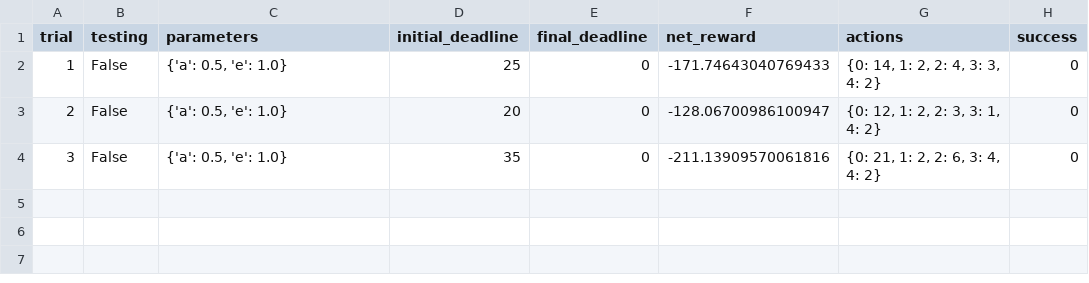
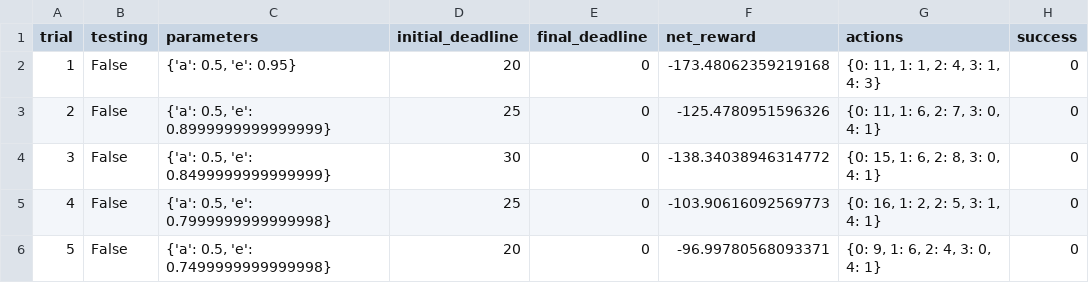
Before and after one commit to SeaPeaMurray/MLND, a CSV file: smartcab/logs/sim_default-learning.csv, drawn as a sheet.

Commit message:
updated smartcab

```diff
--- a/smartcab/logs/sim_default-learning.csv
+++ b/smartcab/logs/sim_default-learning.csv
@@ -1,4 +1,6 @@
 trial,testing,parameters,initial_deadline,final_deadline,net_reward,actions,success
-1,False,"{'a': 0.5, 'e': 1.0}",25,0,-171.74643040769433,"{0: 14, 1: 2, 2: 4, 3: 3, 4: 2}",0
-2,False,"{'a': 0.5, 'e': 1.0}",20,0,-128.06700986100947,"{0: 12, 1: 2, 2: 3, 3: 1, 4: 2}",0
-3,False,"{'a': 0.5, 'e': 1.0}",35,0,-211.13909570061816,"{0: 21, 1: 2, 2: 6, 3: 4, 4: 2}",0
+1,False,"{'a': 0.5, 'e': 0.95}",20,0,-173.48062359219168,"{0: 11, 1: 1, 2: 4, 3: 1, 4: 3}",0
+2,False,"{'a': 0.5, 'e': 0.8999999999999999}",25,0,-125.4780951596326,"{0: 11, 1: 6, 2: 7, 3: 0, 4: 1}",0
+3,False,"{'a': 0.5, 'e': 0.8499999999999999}",30,0,-138.34038946314772,"{0: 15, 1: 6, 2: 8, 3: 0, 4: 1}",0
+4,False,"{'a': 0.5, 'e': 0.7999999999999998}",25,0,-103.90616092569773,"{0: 16, 1: 2, 2: 5, 3: 1, 4: 1}",0
+5,False,"{'a': 0.5, 'e': 0.7499999999999998}",20,0,-96.99780568093371,"{0: 9, 1: 6, 2: 4, 3: 0, 4: 1}",0
```
Also changed, not shown: 7 other files.
